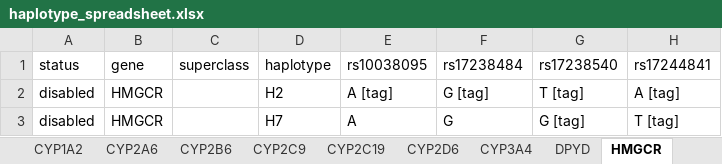
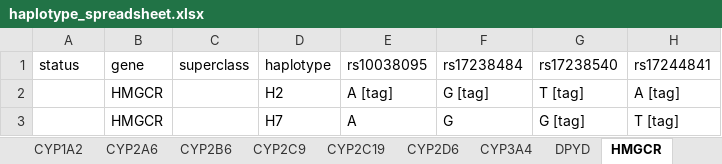
Before and after one commit to rezacsedu/genomic-cds, an Excel workbook: knowledge-base/trunk/data/PharmGKB/haplotype_spreadsheet.xlsx, sheet HMGCR, drawn as a sheet; only a part is shown; values as stored, in another font and other column widths than the file's, no borders; the diff names each change by its address in the sheet, - before the commit and + after, or states it on an @@ line.

```diff
--- a/knowledge-base/trunk/data/PharmGKB/haplotype_spreadsheet.xlsx (sheet HMGCR)
+++ b/knowledge-base/trunk/data/PharmGKB/haplotype_spreadsheet.xlsx (sheet HMGCR)
-A2:A3 (status): disabled
+A2:A3 (status): (empty)
```
Also changed, not shown: sheet CYP2C19, sheet CYP2C9, sheet CYP1A2, sheet CYP2A6, sheet SULT1A1, sheet VKORC1, 2 more sheets.
